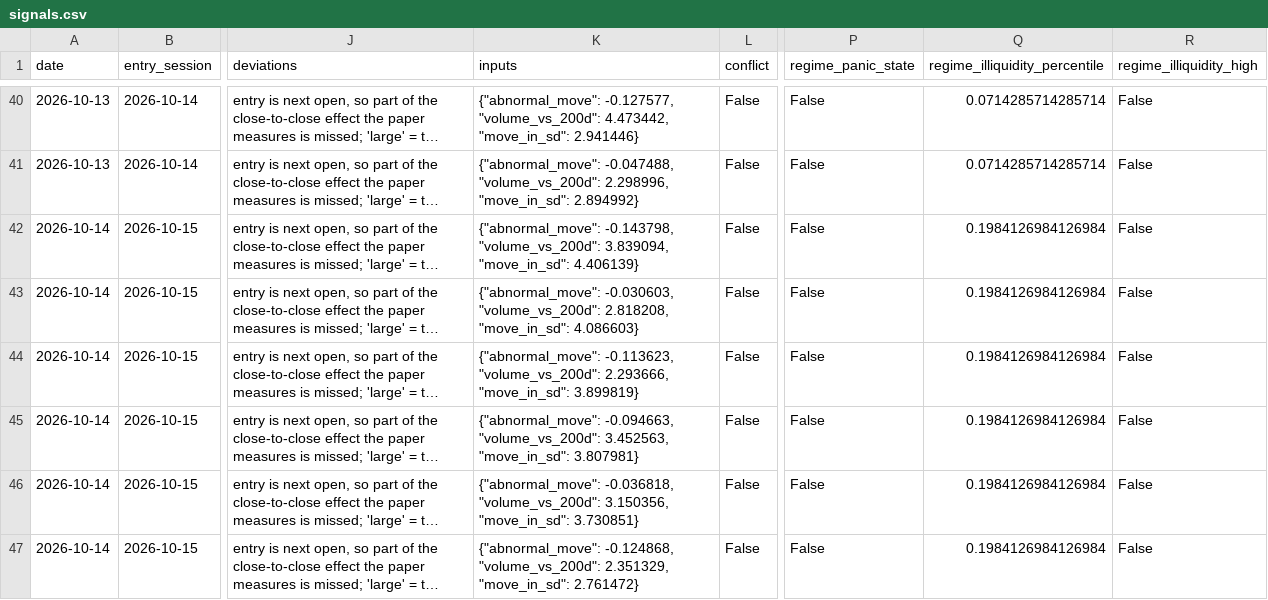
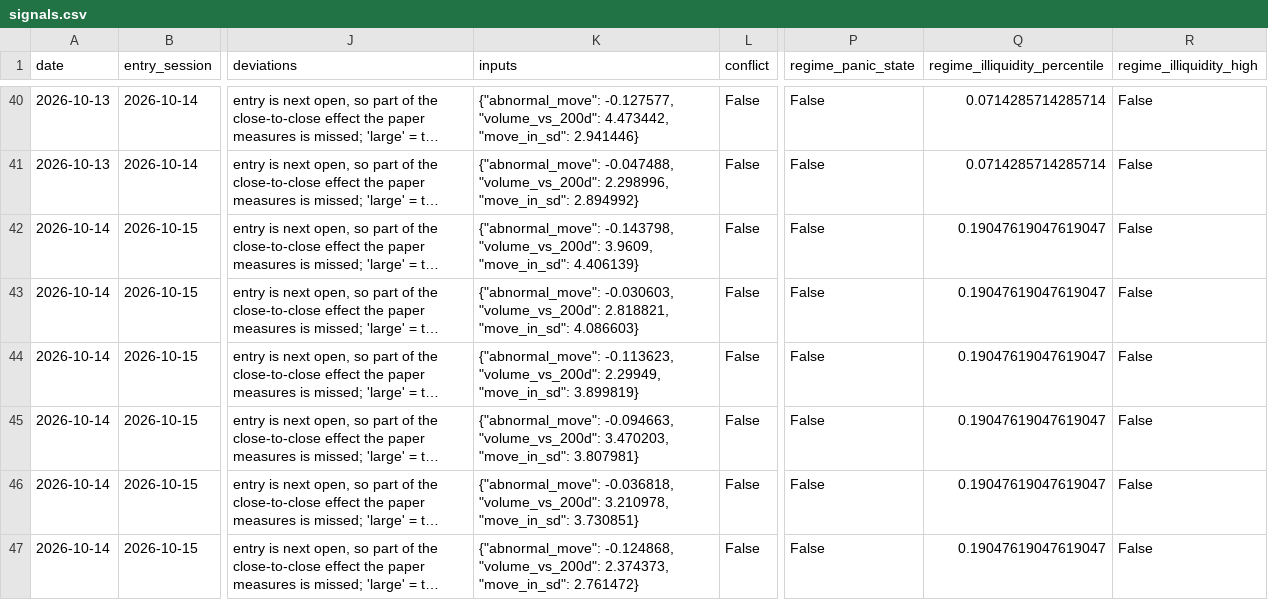
Before and after one commit to Raskull-ux/Options-Bot-Prototype, a CSV file: data/signals.csv, drawn as a sheet; only a part is shown, gaps mark what is left out; long unchanged cells end in …; the diff names each change by its address in the sheet, - before the commit and + after, or states it on an @@ line.

```diff
--- a/data/signals.csv
+++ b/data/signals.csv
-K42 (inputs): …-0.143798, "volume_vs_200d": 3.839094, "move_in_sd": 4.406139}
+K42 (inputs): …-0.143798, "volume_vs_200d": 3.9609, "move_in_sd": 4.406139}
-Q42:Q47 (regime_illiquidity_percentile): 0.1984126984126984
+Q42:Q47 (regime_illiquidity_percentile): 0.19047619047619047
-K43 (inputs): …-0.030603, "volume_vs_200d": 2.818208, "move_in_sd": 4.086603}
+K43 (inputs): …-0.030603, "volume_vs_200d": 2.818821, "move_in_sd": 4.086603}
-K44 (inputs): …-0.113623, "volume_vs_200d": 2.293666, "move_in_sd": 3.899819}
+K44 (inputs): …-0.113623, "volume_vs_200d": 2.29949, "move_in_sd": 3.899819}
-K45 (inputs): …-0.094663, "volume_vs_200d": 3.452563, "move_in_sd": 3.807981}
+K45 (inputs): …-0.094663, "volume_vs_200d": 3.470203, "move_in_sd": 3.807981}
-K46 (inputs): …-0.036818, "volume_vs_200d": 3.150356, "move_in_sd": 3.730851}
+K46 (inputs): …-0.036818, "volume_vs_200d": 3.210978, "move_in_sd": 3.730851}
-K47 (inputs): …-0.124868, "volume_vs_200d": 2.351329, "move_in_sd": 2.761472}
+K47 (inputs): …-0.124868, "volume_vs_200d": 2.374373, "move_in_sd": 2.761472}
```
Also changed, not shown: data/collector_run_log.csv, data/earnings_calendar.csv, 5 other files.
